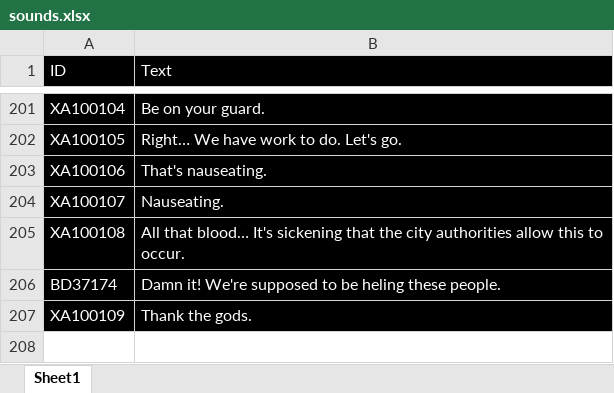
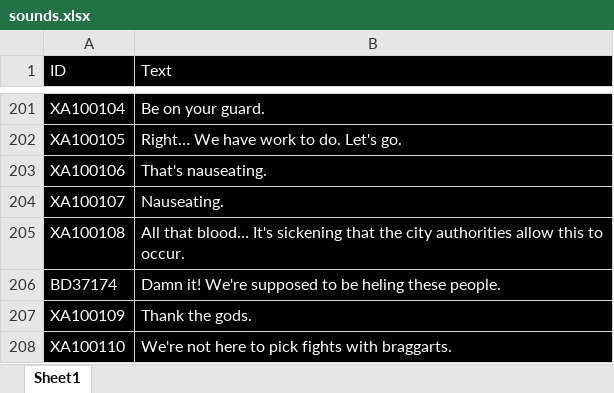
Before and after one commit to LCA-EET/LCA, an Excel workbook: soundmodding/sounds.xlsx, sheet Sheet1, drawn as a sheet; only a part is shown, gaps mark what is left out; values as stored, in another font and other column widths than the file's, no borders; the diff names each change by its address in the sheet, - before the commit and + after, or states it on an @@ line.

```diff
--- a/soundmodding/sounds.xlsx (sheet Sheet1)
+++ b/soundmodding/sounds.xlsx (sheet Sheet1)
+row 208: XA100110 | We're not here to pick fights with braggarts.
```
Also changed, not shown: 1 other file.
